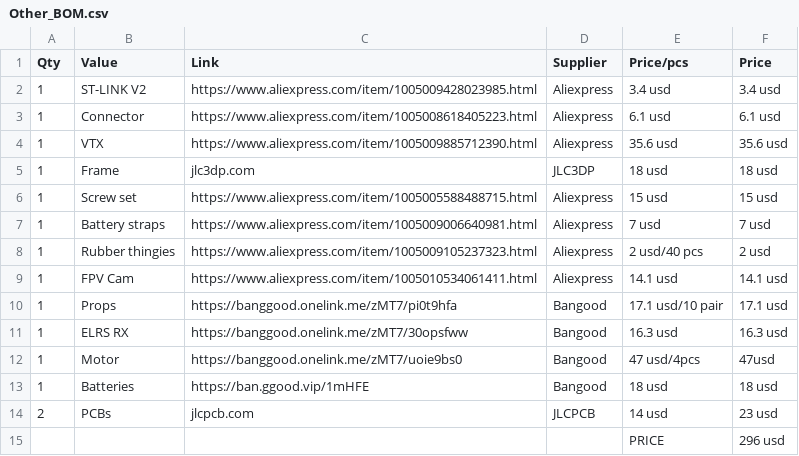
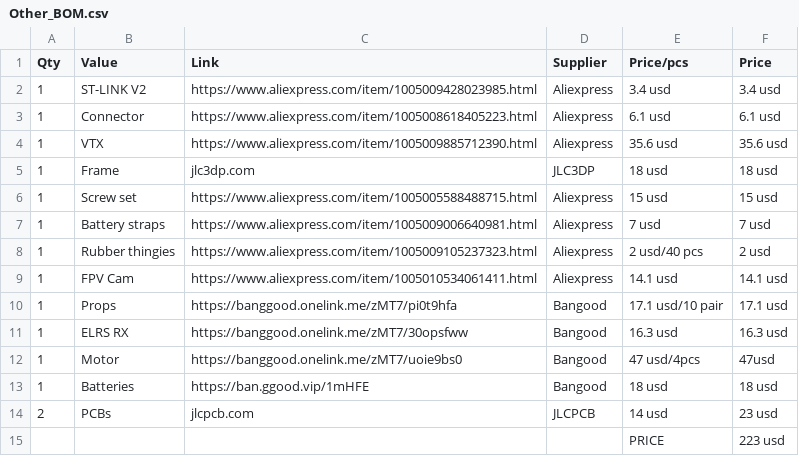
Before and after one commit to vili111111p/Self-made-drone, a CSV file: BOM/Other_BOM.csv, drawn as a sheet.

Commit message:
Revise quantities and prices in Other_BOM.csv
Updated quantities and prices in the BOM.

```diff
--- a/BOM/Other_BOM.csv
+++ b/BOM/Other_BOM.csv
@@ -14,2 +14,2 @@ Qty,Value,Link,Supplier,Price/pcs,Price
 2,PCBs, jlcpcb.com, JLCPCB, 14 usd, 23 usd
-,,,,PRICE,296 usd
+,,,,PRICE,223 usd
```
